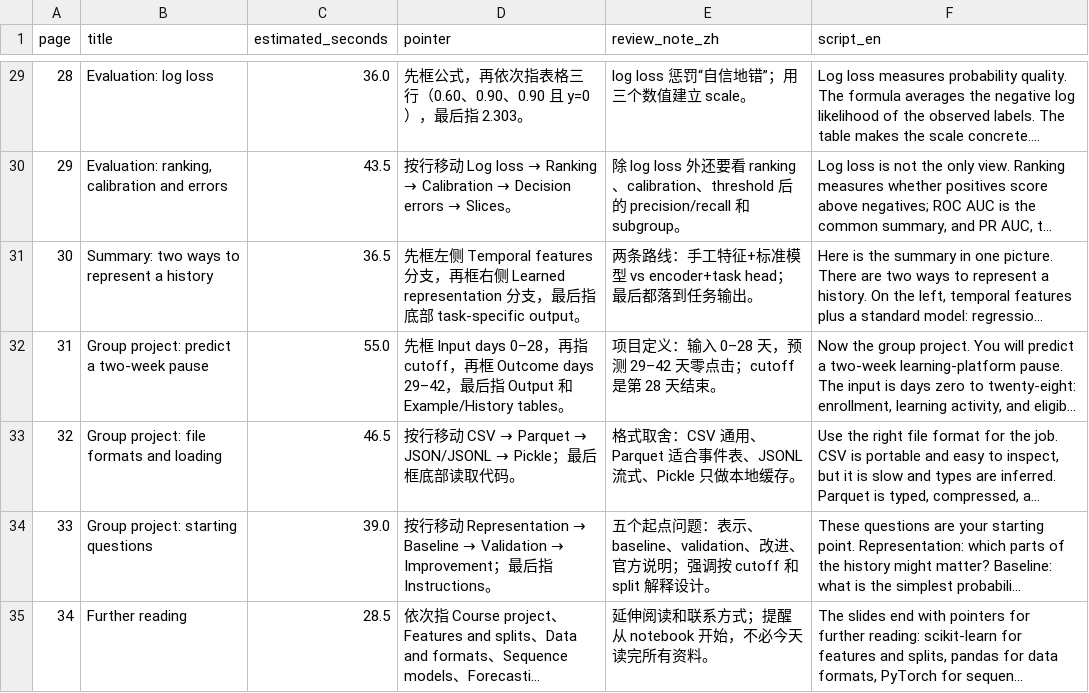
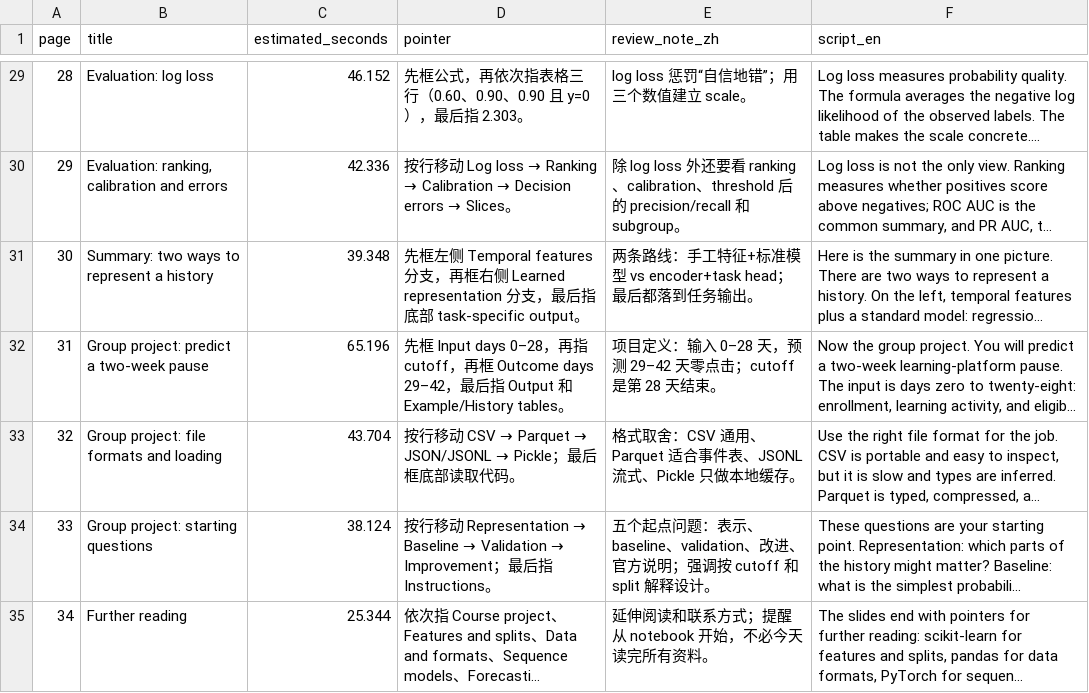
Before and after one commit to yulequan/STAT3612, a CSV file: scripts/video/tutorial06/narration.csv, drawn as a sheet; only a part is shown, gaps mark what is left out; long unchanged cells end in …; the diff covers the shown part only; the diff names each change by its address in the sheet, - before the commit and + after, or states it on an @@ line.

```diff
--- a/scripts/video/tutorial06/narration.csv
+++ b/scripts/video/tutorial06/narration.csv
-C29 (estimated_seconds): 36.0
+C29 (estimated_seconds): 46.152
-C30 (estimated_seconds): 43.5
+C30 (estimated_seconds): 42.336
-C31 (estimated_seconds): 36.5
+C31 (estimated_seconds): 39.348
-C32 (estimated_seconds): 55.0
+C32 (estimated_seconds): 65.196
-C33 (estimated_seconds): 46.5
+C33 (estimated_seconds): 43.704
-C34 (estimated_seconds): 39.0
+C34 (estimated_seconds): 38.124
-C35 (estimated_seconds): 28.5
+C35 (estimated_seconds): 25.344
```
Also changed, not shown: 27 edited cells elsewhere in this file, 7 other files.
